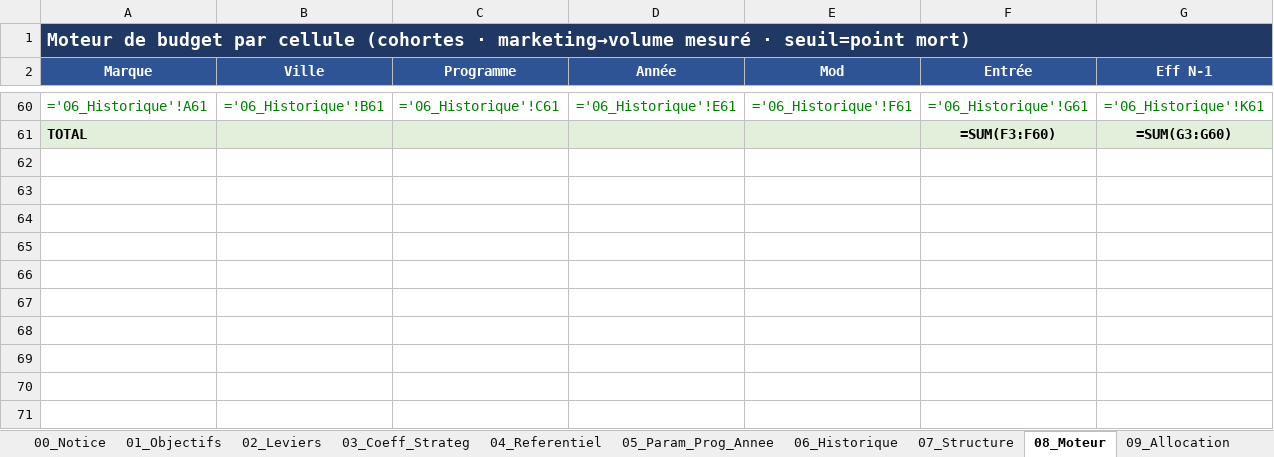
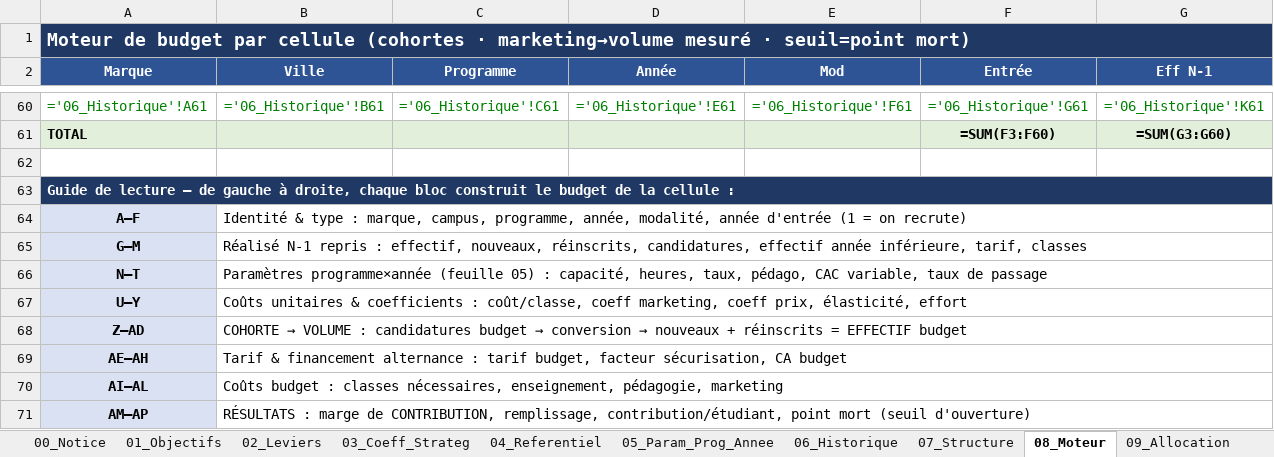
Before and after one commit to elmeziatims-art/demo5, an Excel workbook: eduservices/EDUSERVICES_Modele_Pilotage_Budget.xlsx, sheet 08_Moteur, drawn as a sheet; only a part is shown, gaps mark what is left out; values as stored, in another font and other column widths than the file's, no borders; formulas without a stored value are shown as written; rows hold the shown columns only; the diff names each change by its address in the sheet, - before the commit and + after, or states it on an @@ line.

```diff
--- a/eduservices/EDUSERVICES_Modele_Pilotage_Budget.xlsx (sheet 08_Moteur)
+++ b/eduservices/EDUSERVICES_Modele_Pilotage_Budget.xlsx (sheet 08_Moteur)
+row 62: (empty)
+row 63: Guide de lecture — de gauche à droite, chaque bloc construit le budget de la cellule :
+row 64: A–F | Identité & type : marque, campus, programme, année, modalité, année d'entrée (1 = on recrute)
+row 65: G–M | Réalisé N-1 repris : effectif, nouveaux, réinscrits, candidatures, effectif année inférieure, tarif, classes
+row 66: N–T | Paramètres programme×année (feuille 05) : capacité, heures, taux, pédago, CAC variable, taux de passage
+row 67: U–Y | Coûts unitaires & coefficients : coût/classe, coeff marketing, coeff prix, élasticité, effort
+row 68: Z–AD | COHORTE → VOLUME : candidatures budget → conversion → nouveaux + réinscrits = EFFECTIF budget
+row 69: AE–AH | Tarif & financement alternance : tarif budget, facteur sécurisation, CA budget
+row 70: AI–AL | Coûts budget : classes nécessaires, enseignement, pédagogie, marketing
+row 71: AM–AP | RÉSULTATS : marge de CONTRIBUTION, remplissage, contribution/étudiant, point mort (seuil d'ouverture)
```
Also changed, not shown: sheet 00_Notice, 1 other file.
